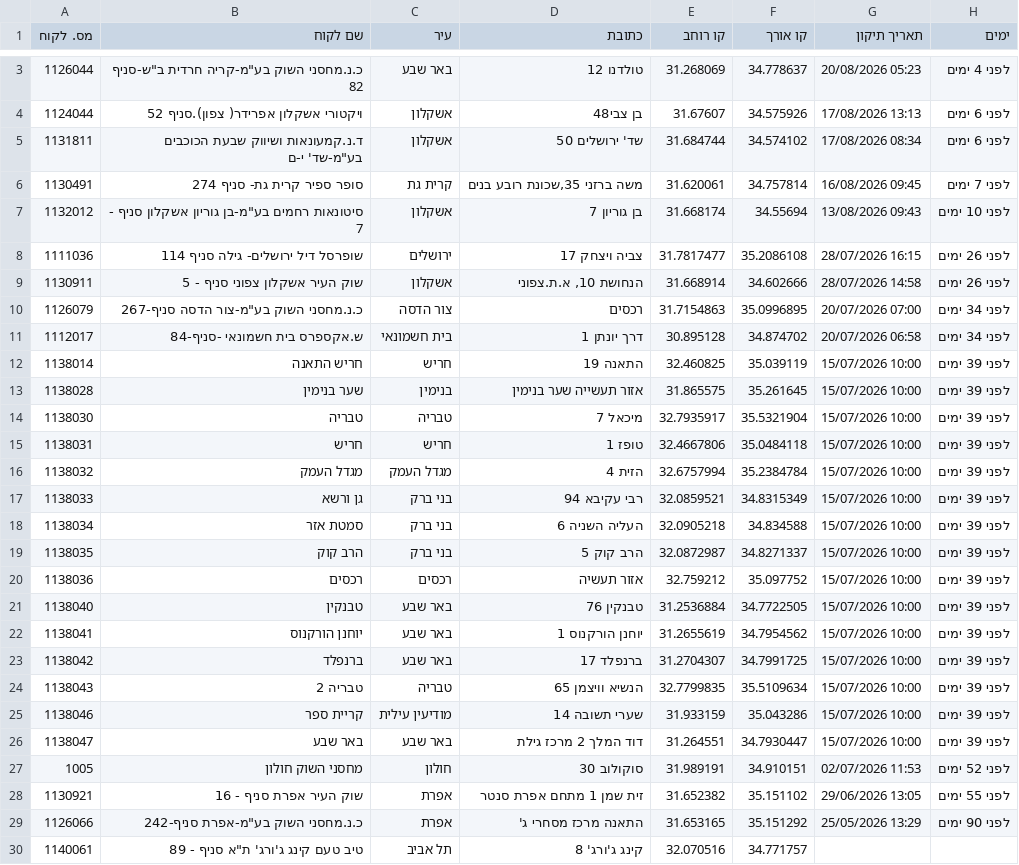
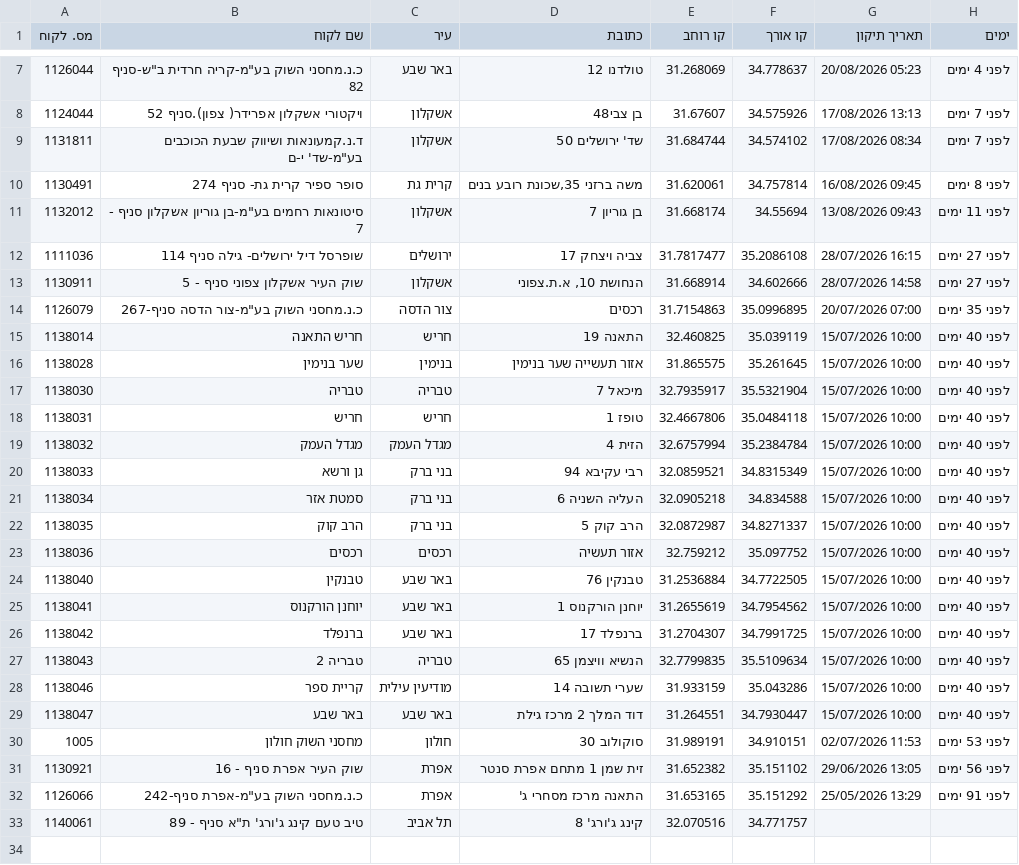
Before and after one commit to sverdlikdan-code/COLUMBUS, a CSV file: docs/gps-corrections-export.csv, drawn as a sheet; only a part is shown, gaps mark what is left out; the diff covers the shown part only.

```diff
--- a/docs/gps-corrections-export.csv
+++ b/docs/gps-corrections-export.csv
@@ -3,28 +7,27 @@
 1126044,"כ.נ.מחסני השוק בע""מ-קריה חרדית ב""ש-סניף 82","באר שבע","טולדנו 12",31.268069,34.778637,"20/08/2026 05:23","לפני 4 ימים"
-1124044,"ויקטורי אשקלון אפרידר( צפון).סניף 52","אשקלון","בן צבי48",31.67607,34.575926,"17/08/2026 13:13","לפני 6 ימים"
-1131811,"ד.נ.קמעונאות ושיווק שבעת הכוכבים בע""מ-שד' י-ם","אשקלון","שד' ירושלים 50",31.684744,34.574102,"17/08/2026 08:34","לפני 6 ימים"
-1130491,"סופר ספיר קרית גת- סניף 274","קרית גת","משה ברזני 35,שכונת רובע בנים",31.620061,34.757814,"16/08/2026 09:45","לפני 7 ימים"
-1132012,"סיטונאות רחמים בע""מ-בן גוריון אשקלון סניף - 7","אשקלון","בן גוריון 7",31.668174,34.55694,"13/08/2026 09:43","לפני 10 ימים"
-1111036,"שופרסל דיל ירושלים- גילה סניף  114","ירושלים","צביה ויצחק 17",31.7817477,35.2086108,"28/07/2026 16:15","לפני 26 ימים"
-1130911,"שוק העיר אשקלון צפוני סניף - 5","אשקלון","הנחושת 10, א.ת.צפוני",31.668914,34.602666,"28/07/2026 14:58","לפני 26 ימים"
-1126079,"כ.נ.מחסני השוק בע""מ-צור הדסה סניף-267","צור הדסה","רכסים",31.7154863,35.0996895,"20/07/2026 07:00","לפני 34 ימים"
-1112017,"ש.אקספרס בית חשמונאי -סניף-84","בית חשמונאי","דרך יונתן 1",30.895128,34.874702,"20/07/2026 06:58","לפני 34 ימים"
-1138014,"חריש התאנה","חריש","התאנה 19",32.460825,35.039119,"15/07/2026 10:00","לפני 39 ימים"
-1138028,"שער בנימין","בנימין","אזור תעשייה שער בנימין",31.865575,35.261645,"15/07/2026 10:00","לפני 39 ימים"
-1138030,"טבריה","טבריה","מיכאל 7",32.7935917,35.5321904,"15/07/2026 10:00","לפני 39 ימים"
-1138031,"חריש","חריש","טופז 1",32.4667806,35.0484118,"15/07/2026 10:00","לפני 39 ימים"
-1138032,"מגדל העמק","מגדל העמק","הזית 4",32.6757994,35.2384784,"15/07/2026 10:00","לפני 39 ימים"
-1138033,"גן ורשא","בני ברק","רבי עקיבא 94",32.0859521,34.8315349,"15/07/2026 10:00","לפני 39 ימים"
-1138034,"סמטת אזר","בני ברק","העליה השניה 6",32.0905218,34.834588,"15/07/2026 10:00","לפני 39 ימים"
-1138035,"הרב קוק","בני ברק","הרב קוק 5",32.0872987,34.8271337,"15/07/2026 10:00","לפני 39 ימים"
-1138036,"רכסים","רכסים","אזור תעשיה",32.759212,35.097752,"15/07/2026 10:00","לפני 39 ימים"
-1138040,"טבנקין","באר שבע","טבנקין 76",31.2536884,34.7722505,"15/07/2026 10:00","לפני 39 ימים"
-1138041,"יוחנן הורקנוס","באר שבע","יוחנן הורקנוס 1",31.2655619,34.7954562,"15/07/2026 10:00","לפני 39 ימים"
-1138042,"ברנפלד","באר שבע","ברנפלד 17",31.2704307,34.7991725,"15/07/2026 10:00","לפני 39 ימים"
-1138043,"טבריה 2","טבריה","הנשיא וויצמן 65",32.7799835,35.5109634,"15/07/2026 10:00","לפני 39 ימים"
-1138046,"קריית ספר","מודיעין עילית","שערי תשובה 14",31.933159,35.043286,"15/07/2026 10:00","לפני 39 ימים"
-1138047,"באר שבע","באר שבע","דוד המלך 2 מרכז גילת",31.264551,34.7930447,"15/07/2026 10:00","לפני 39 ימים"
-1005,"מחסני השוק חולון","חולון","סוקולוב 30",31.989191,34.910151,"02/07/2026 11:53","לפני 52 ימים"
-1130921,"שוק העיר אפרת סניף - 16","אפרת","זית שמן 1 מתחם אפרת סנטר",31.652382,35.151102,"29/06/2026 13:05","לפני 55 ימים"
-1126066,"כ.נ.מחסני השוק בע""מ-אפרת סניף-242","אפרת","התאנה מרכז מסחרי ג'",31.653165,35.151292,"25/05/2026 13:29","לפני 90 ימים"
+1124044,"ויקטורי אשקלון אפרידר( צפון).סניף 52","אשקלון","בן צבי48",31.67607,34.575926,"17/08/2026 13:13","לפני 7 ימים"
+1131811,"ד.נ.קמעונאות ושיווק שבעת הכוכבים בע""מ-שד' י-ם","אשקלון","שד' ירושלים 50",31.684744,34.574102,"17/08/2026 08:34","לפני 7 ימים"
+1130491,"סופר ספיר קרית גת- סניף 274","קרית גת","משה ברזני 35,שכונת רובע בנים",31.620061,34.757814,"16/08/2026 09:45","לפני 8 ימים"
+1132012,"סיטונאות רחמים בע""מ-בן גוריון אשקלון סניף - 7","אשקלון","בן גוריון 7",31.668174,34.55694,"13/08/2026 09:43","לפני 11 ימים"
+1111036,"שופרסל דיל ירושלים- גילה סניף  114","ירושלים","צביה ויצחק 17",31.7817477,35.2086108,"28/07/2026 16:15","לפני 27 ימים"
+1130911,"שוק העיר אשקלון צפוני סניף - 5","אשקלון","הנחושת 10, א.ת.צפוני",31.668914,34.602666,"28/07/2026 14:58","לפני 27 ימים"
+1126079,"כ.נ.מחסני השוק בע""מ-צור הדסה סניף-267","צור הדסה","רכסים",31.7154863,35.0996895,"20/07/2026 07:00","לפני 35 ימים"
+1138014,"חריש התאנה","חריש","התאנה 19",32.460825,35.039119,"15/07/2026 10:00","לפני 40 ימים"
+1138028,"שער בנימין","בנימין","אזור תעשייה שער בנימין",31.865575,35.261645,"15/07/2026 10:00","לפני 40 ימים"
+1138030,"טבריה","טבריה","מיכאל 7",32.7935917,35.5321904,"15/07/2026 10:00","לפני 40 ימים"
+1138031,"חריש","חריש","טופז 1",32.4667806,35.0484118,"15/07/2026 10:00","לפני 40 ימים"
+1138032,"מגדל העמק","מגדל העמק","הזית 4",32.6757994,35.2384784,"15/07/2026 10:00","לפני 40 ימים"
+1138033,"גן ורשא","בני ברק","רבי עקיבא 94",32.0859521,34.8315349,"15/07/2026 10:00","לפני 40 ימים"
+1138034,"סמטת אזר","בני ברק","העליה השניה 6",32.0905218,34.834588,"15/07/2026 10:00","לפני 40 ימים"
+1138035,"הרב קוק","בני ברק","הרב קוק 5",32.0872987,34.8271337,"15/07/2026 10:00","לפני 40 ימים"
+1138036,"רכסים","רכסים","אזור תעשיה",32.759212,35.097752,"15/07/2026 10:00","לפני 40 ימים"
+1138040,"טבנקין","באר שבע","טבנקין 76",31.2536884,34.7722505,"15/07/2026 10:00","לפני 40 ימים"
+1138041,"יוחנן הורקנוס","באר שבע","יוחנן הורקנוס 1",31.2655619,34.7954562,"15/07/2026 10:00","לפני 40 ימים"
+1138042,"ברנפלד","באר שבע","ברנפלד 17",31.2704307,34.7991725,"15/07/2026 10:00","לפני 40 ימים"
+1138043,"טבריה 2","טבריה","הנשיא וויצמן 65",32.7799835,35.5109634,"15/07/2026 10:00","לפני 40 ימים"
+1138046,"קריית ספר","מודיעין עילית","שערי תשובה 14",31.933159,35.043286,"15/07/2026 10:00","לפני 40 ימים"
+1138047,"באר שבע","באר שבע","דוד המלך 2 מרכז גילת",31.264551,34.7930447,"15/07/2026 10:00","לפני 40 ימים"
+1005,"מחסני השוק חולון","חולון","סוקולוב 30",31.989191,34.910151,"02/07/2026 11:53","לפני 53 ימים"
+1130921,"שוק העיר אפרת סניף - 16","אפרת","זית שמן 1 מתחם אפרת סנטר",31.652382,35.151102,"29/06/2026 13:05","לפני 56 ימים"
+1126066,"כ.נ.מחסני השוק בע""מ-אפרת סניף-242","אפרת","התאנה מרכז מסחרי ג'",31.653165,35.151292,"25/05/2026 13:29","לפני 91 ימים"
 1140061,"טיב טעם קינג ג'ורג' ת""א סניף - 89","תל אביב","קינג ג'ורג' 8",32.070516,34.771757,"",""
```
Also changed, not shown: 4 added rows and 1 edited cell elsewhere in this file, 1 other file.
